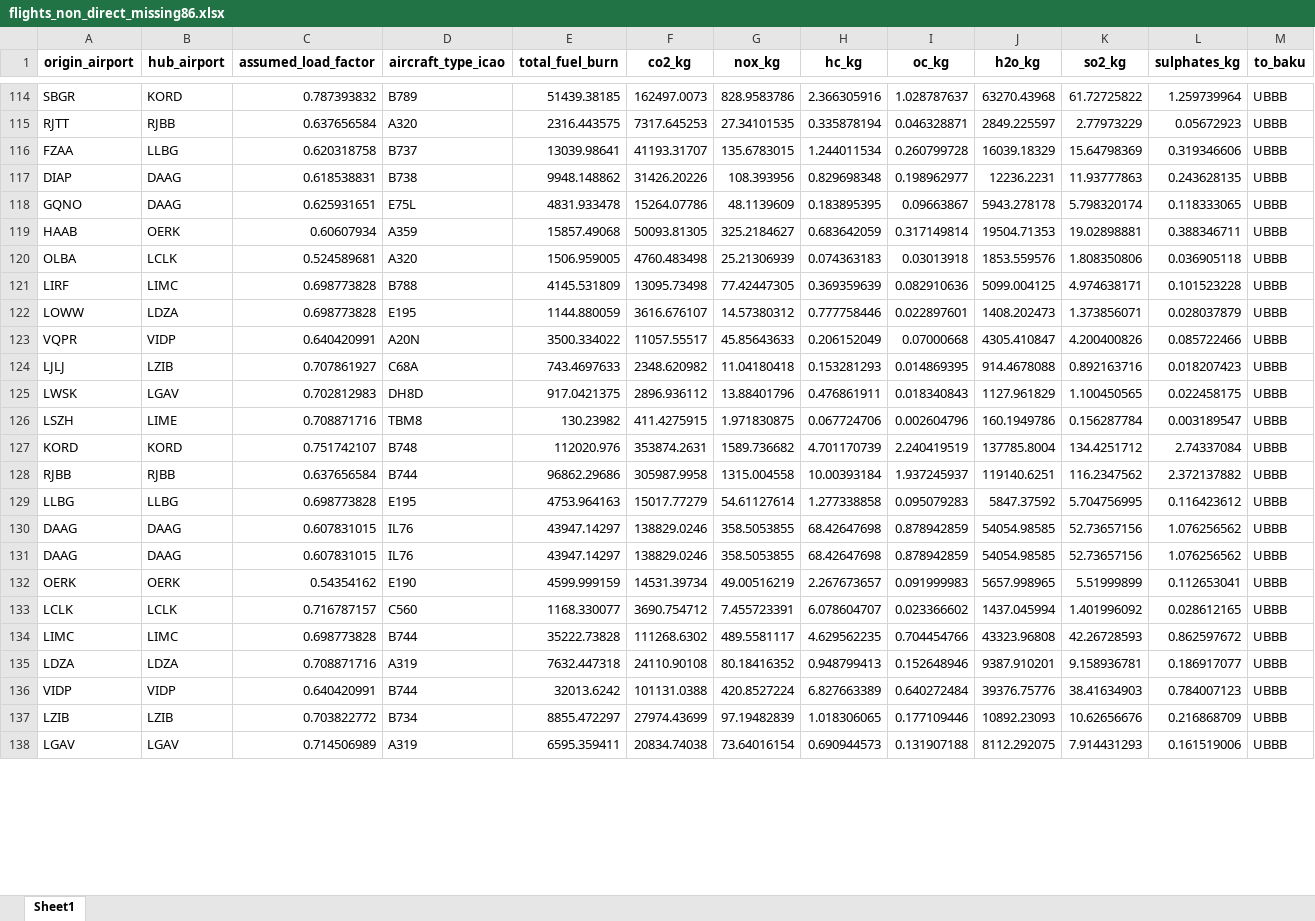
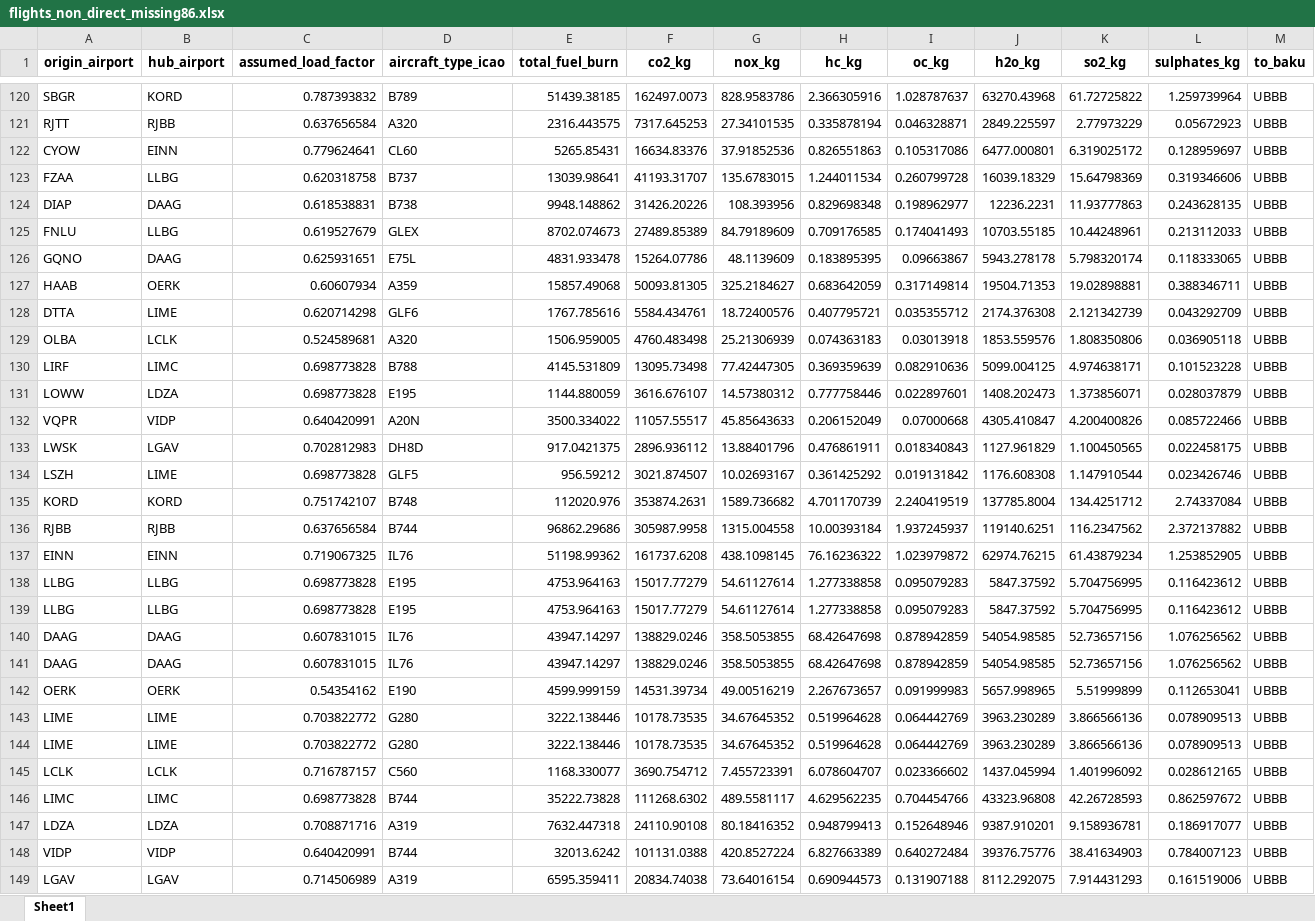
Before and after one commit to lukasschirren/COP_flight_analysis, an Excel workbook: output_baku/flights_non_direct_missing86.xlsx, sheet Sheet1, drawn as a sheet; only a part is shown, gaps mark what is left out; values as stored, in another font and other column widths than the file's, no borders; removed rows and columns are numbered as before the commit, all else as after; the diff covers the shown part only; the diff names each change by its address in the sheet, - before the commit and + after, or states it on an @@ line.

Commit message:
Finding missing connections for COP29

```diff
--- a/output_baku/flights_non_direct_missing86.xlsx (sheet Sheet1)
+++ b/output_baku/flights_non_direct_missing86.xlsx (sheet Sheet1)
+row 122: CYOW | EINN | 0.779624641 | CL60 | 5265.85431 | 16634.83376 | 37.91852536 | 0.826551863 | 0.105317086 | 6477.000801 | 6.319025172 | 0.128959697 | UBBB
+row 125: FNLU | LLBG | 0.619527679 | GLEX | 8702.074673 | 27489.85389 | 84.79189609 | 0.709176585 | 0.174041493 | 10703.55185 | 10.44248961 | 0.213112033 | UBBB
+row 128: DTTA | LIME | 0.620714298 | GLF6 | 1767.785616 | 5584.434761 | 18.72400576 | 0.407795721 | 0.035355712 | 2174.376308 | 2.121342739 | 0.043292709 | UBBB
-row 124: LJLJ | LZIB | 0.707861927 | C68A | 743.4697633 | 2348.620982 | 11.04180418 | 0.153281293 | 0.014869395 | 914.4678088 | 0.892163716 | 0.018207423 | UBBB
-row 126: LSZH | LIME | 0.708871716 | TBM8 | 130.23982 | 411.4275915 | 1.971830875 | 0.067724706 | 0.002604796 | 160.1949786 | 0.156287784 | 0.003189547 | UBBB
+row 134: LSZH | LIME | 0.698773828 | GLF5 | 956.59212 | 3021.874507 | 10.02693167 | 0.361425292 | 0.019131842 | 1176.608308 | 1.147910544 | 0.023426746 | UBBB
+row 137: EINN | EINN | 0.719067325 | IL76 | 51198.99362 | 161737.6208 | 438.1098145 | 76.16236322 | 1.023979872 | 62974.76215 | 61.43879234 | 1.253852905 | UBBB
+row 138: LLBG | LLBG | 0.698773828 | E195 | 4753.964163 | 15017.77279 | 54.61127614 | 1.277338858 | 0.095079283 | 5847.37592 | 5.704756995 | 0.116423612 | UBBB
@@ row 139 moved to row 143: LIME @@
+row 144: LIME | LIME | 0.703822772 | G280 | 3222.138446 | 10178.73535 | 34.67645352 | 0.519964628 | 0.064442769 | 3963.230289 | 3.866566136 | 0.078909513 | UBBB
-row 137: LZIB | LZIB | 0.703822772 | B734 | 8855.472297 | 27974.43699 | 97.19482839 | 1.018306065 | 0.177109446 | 10892.23093 | 10.62656676 | 0.216868709 | UBBB
```
Also changed, not shown: 15 added rows, 9 removed rows, 1 moved row and 18 edited cells elsewhere in this sheet, output_baku/flights_without_transit.xlsx, output_baku/non_existing_flights.xlsx, 7 other files.
